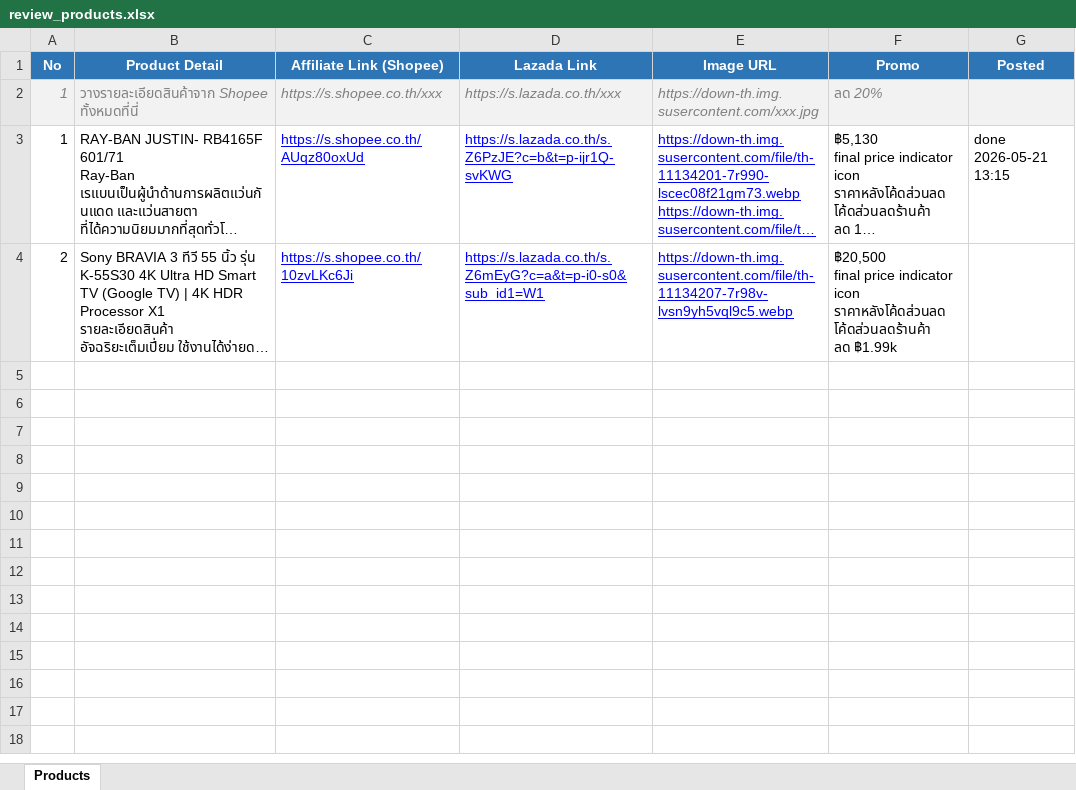
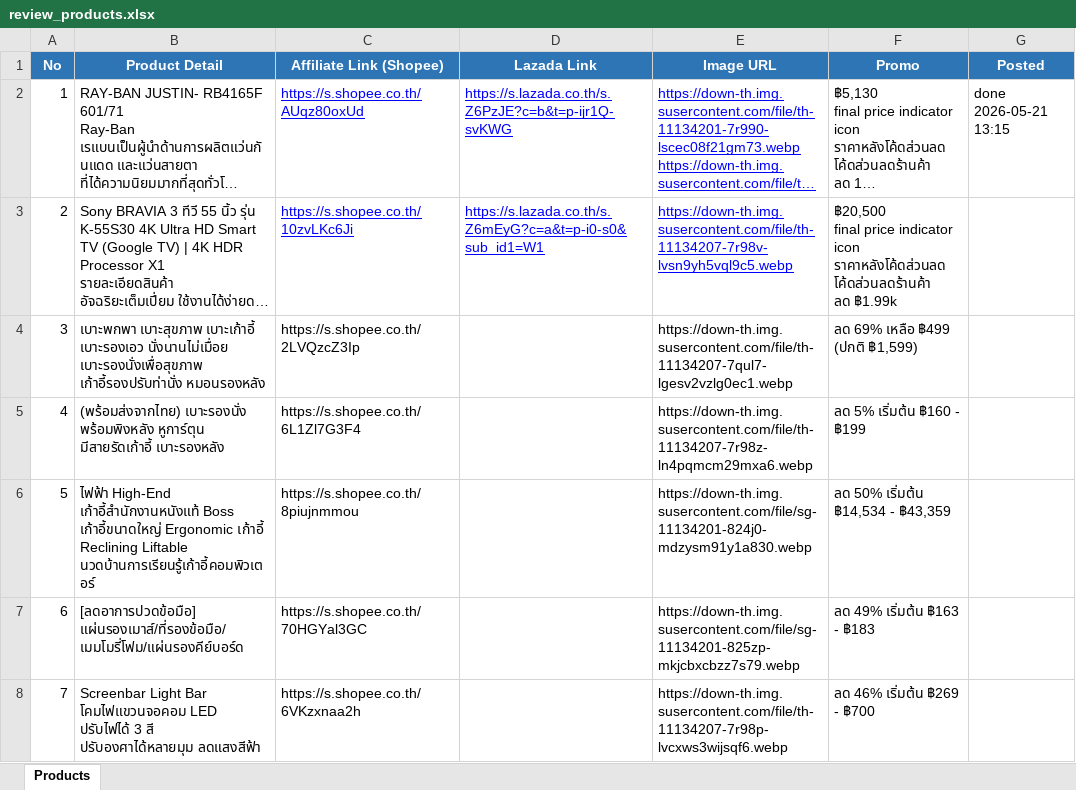
Before and after one commit to tongono-creator/rocket, an Excel workbook: review_products.xlsx, sheet Products, drawn as a sheet; long unchanged cells end in …; values as stored, in another font and other column widths than the file's, no borders; removed rows and columns are numbered as before the commit, all else as after; the diff names each change by its address in the sheet, - before the commit and + after, or states it on an @@ line.

Commit message:
data: update review_products.xlsx with first batch of 5 office products

```diff
--- a/review_products.xlsx (sheet Products)
+++ b/review_products.xlsx (sheet Products)
-row 2: 1 | วางรายละเอียดสินค้าจาก Shopee ทั้งหมดที่นี่ | https://s.shopee.co.th/xxx | https://s.lazada.co.th/xxx | https://down-th.img.susercontent.com/xxx.jpg | ลด 20%
+row 4: 3 | เบาะพกพา เบาะสุขภาพ เบาะเก้าอี้ เบาะรองเอว นั่งนานไม่เมื่อย เบาะรองนั่งเพื่อสุขภาพ เก้าอี้รองปรับท่านั่ง หมอนรองหลัง | https://s.shopee.co.th/2LVQzcZ3Ip |  | https://down-th.img.susercontent.com/file/th-11134207-7qul7-lgesv2vzlg0ec1.webp | ลด 69% เหลือ ฿499 (ปกติ ฿1,599)
+row 5: 4 | (พร้อมส่งจากไทย) เบาะรองนั่ง พร้อมพิงหลัง หูการ์ตุน มีสายรัดเก้าอี้ เบาะรองหลัง | https://s.shopee.co.th/6L1Zl7G3F4 |  | https://down-th.img.susercontent.com/file/th-11134207-7r98z-ln4pqmcm29mxa6.webp | ลด 5% เริ่มต้น ฿160 - ฿199
+row 6: 5 | ไฟฟ้า High-End เก้าอี้สํานักงานหนังแท้ Boss เก้าอี้ขนาดใหญ่ Ergonomic เก้าอี้ Reclining Liftable นวดบ้านการเรียนรู้เก้าอี้คอมพิวเตอร์ | https://s.shopee.co.th/8piujnmmou |  | https://down-th.img.susercontent.com/file/sg-11134201-824j0-mdzysm91y1a830.webp | ลด 50% เริ่มต้น ฿14,534 - ฿43,359
+row 7: 6 | [ลดอาการปวดข้อมือ] แผ่นรองเมาส์/ที่รองข้อมือ/เมมโมรี่โฟม/แผ่นรองคีย์บอร์ด | https://s.shopee.co.th/70HGYal3GC |  | https://down-th.img.susercontent.com/file/sg-11134201-825zp-mkjcbxcbzz7s79.webp | ลด 49% เริ่มต้น ฿163 - ฿183
+row 8: 7 | Screenbar Light Bar โคมไฟแขวนจอคอม LED ปรับไฟได้ 3 สี ปรับองศาได้หลายมุม ลดแสงสีฟ้า | https://s.shopee.co.th/6VKzxnaa2h |  | https://down-th.img.susercontent.com/file/th-11134207-7r98p-lvcxws3wijsqf6.webp | ลด 46% เริ่มต้น ฿269 - ฿700
```
